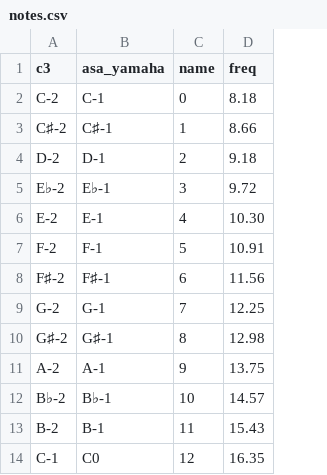
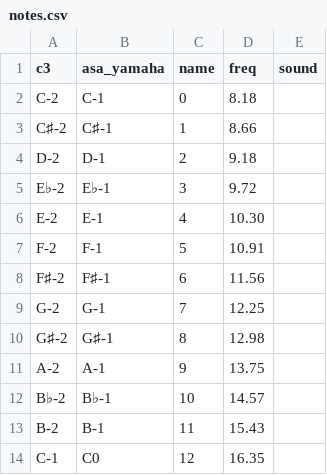
Before and after one commit to nbirnel/drum_machines_online, a CSV file: public/seed_data/notes.csv, drawn as a sheet; only a part is shown; the diff names each change by its address in the sheet, - before the commit and + after, or states it on an @@ line.

Commit message:
add sound to notes; add URLS to config/environments

```diff
--- a/public/seed_data/notes.csv
+++ b/public/seed_data/notes.csv
+column E (sound), empty
```
Also changed, not shown: 9 other files.
